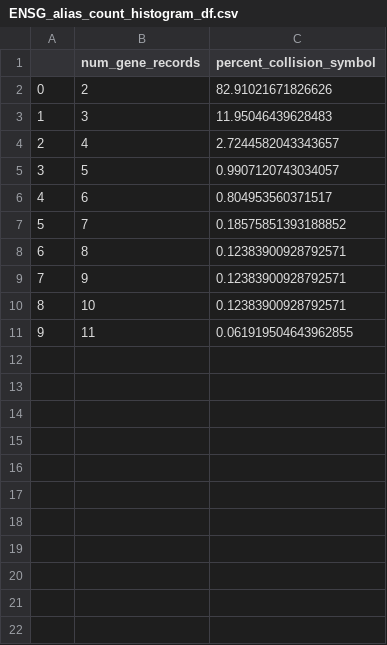
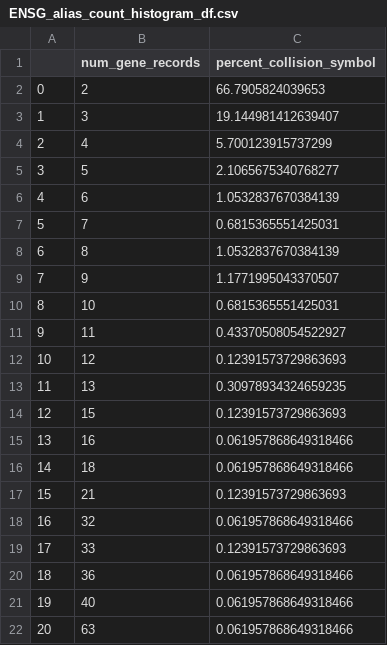
Before and after one commit to cancervariants/gene-harmony-analysis, a CSV file: output/ENSG_alias_count_histogram_df.csv, drawn as a sheet.

```diff
--- a/output/ENSG_alias_count_histogram_df.csv
+++ b/output/ENSG_alias_count_histogram_df.csv
@@ -1,11 +1,22 @@
 ,num_gene_records,percent_collision_symbol
-0,2,82.91021671826626
-1,3,11.95046439628483
-2,4,2.7244582043343657
-3,5,0.9907120743034057
-4,6,0.804953560371517
-5,7,0.18575851393188852
-6,8,0.12383900928792571
-7,9,0.12383900928792571
-8,10,0.12383900928792571
-9,11,0.061919504643962855
+0,2,66.7905824039653
+1,3,19.144981412639407
+2,4,5.700123915737299
+3,5,2.1065675340768277
+4,6,1.0532837670384139
+5,7,0.6815365551425031
+6,8,1.0532837670384139
+7,9,1.1771995043370507
+8,10,0.6815365551425031
+9,11,0.43370508054522927
+10,12,0.12391573729863693
+11,13,0.30978934324659235
+12,15,0.12391573729863693
+13,16,0.061957868649318466
+14,18,0.061957868649318466
+15,21,0.12391573729863693
+16,32,0.061957868649318466
+17,33,0.12391573729863693
+18,36,0.061957868649318466
+19,40,0.061957868649318466
+20,63,0.061957868649318466
```
Also changed, not shown: output/NCBI_alias_count_histogram_df.csv, output/aa_collision_ENSG_count_df.csv, 7 other files.
